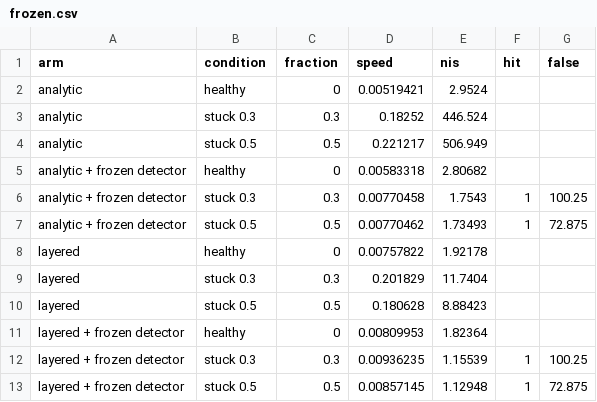
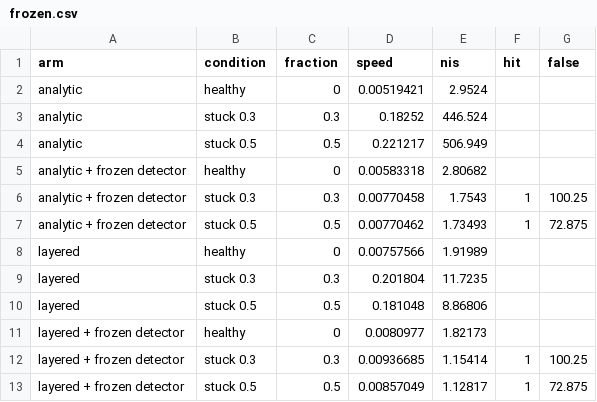
Before and after one commit to astrain2028/ai4fly-estimation, a CSV file: results/frozen.csv, drawn as a sheet.

```diff
--- a/results/frozen.csv
+++ b/results/frozen.csv
@@ -7,7 +7,7 @@ analytic + frozen detector,stuck 0.3,0.3,0.00770458,1.7543,1,100.25
 analytic + frozen detector,stuck 0.5,0.5,0.00770462,1.73493,1,72.875
-layered,healthy,0,0.00757822,1.92178,,
-layered,stuck 0.3,0.3,0.201829,11.7404,,
-layered,stuck 0.5,0.5,0.180628,8.88423,,
-layered + frozen detector,healthy,0,0.00809953,1.82364,,
-layered + frozen detector,stuck 0.3,0.3,0.00936235,1.15539,1,100.25
-layered + frozen detector,stuck 0.5,0.5,0.00857145,1.12948,1,72.875
+layered,healthy,0,0.00757566,1.91989,,
+layered,stuck 0.3,0.3,0.201804,11.7235,,
+layered,stuck 0.5,0.5,0.181048,8.86806,,
+layered + frozen detector,healthy,0,0.0080977,1.82173,,
+layered + frozen detector,stuck 0.3,0.3,0.00936685,1.15414,1,100.25
+layered + frozen detector,stuck 0.5,0.5,0.00857049,1.12817,1,72.875
```
Also changed, not shown: results/frozen_w25.csv, 8 other files.
